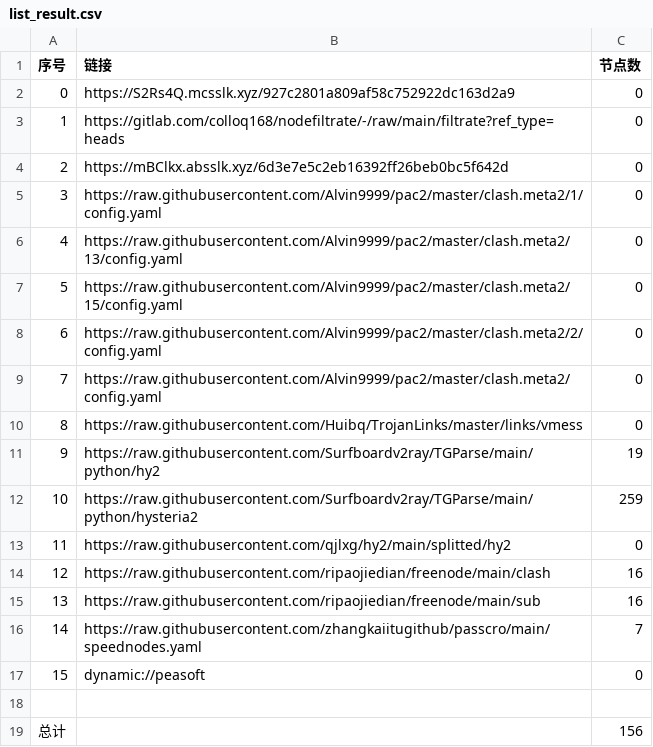
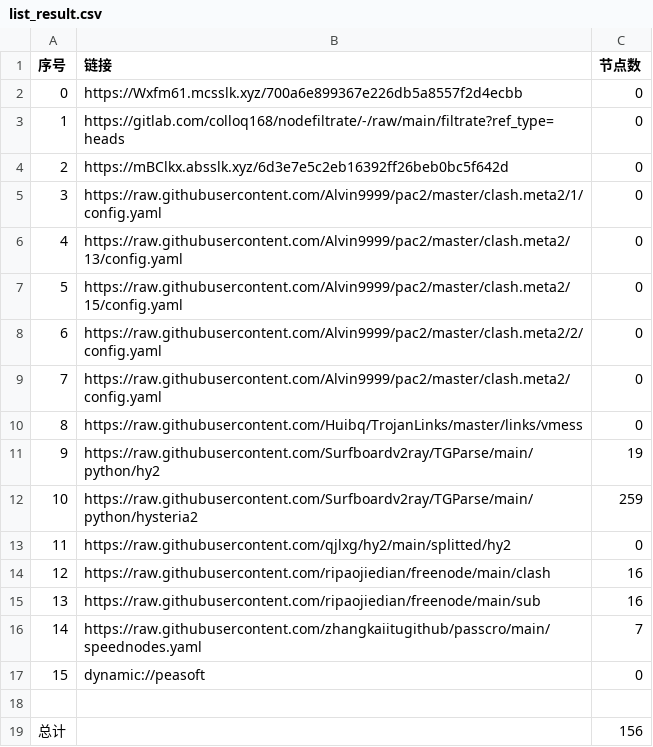
Before and after one commit to rf916711-del/AutoMergePublicNodes, a CSV file: list_result.csv, drawn as a sheet.

```diff
--- a/list_result.csv
+++ b/list_result.csv
@@ -1,3 +1,3 @@
 序号,链接,节点数
-0,https://S2Rs4Q.mcsslk.xyz/927c2801a809af58c752922dc163d2a9,0
+0,https://Wxfm61.mcsslk.xyz/700a6e899367e226db5a8557f2d4ecbb,0
 1,https://gitlab.com/colloq168/nodefiltrate/-/raw/main/filtrate?ref_type=heads,0
```
Also changed, not shown: 3 other files.
